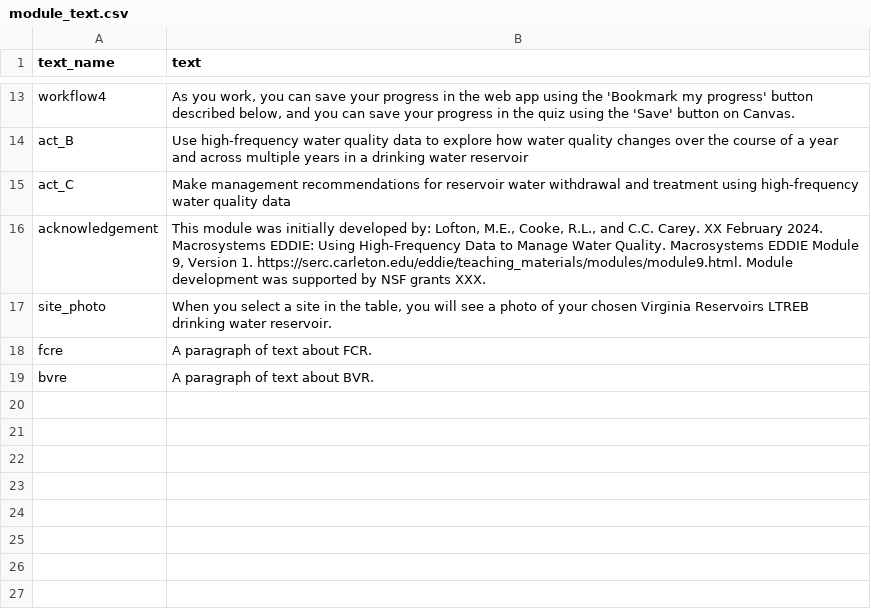
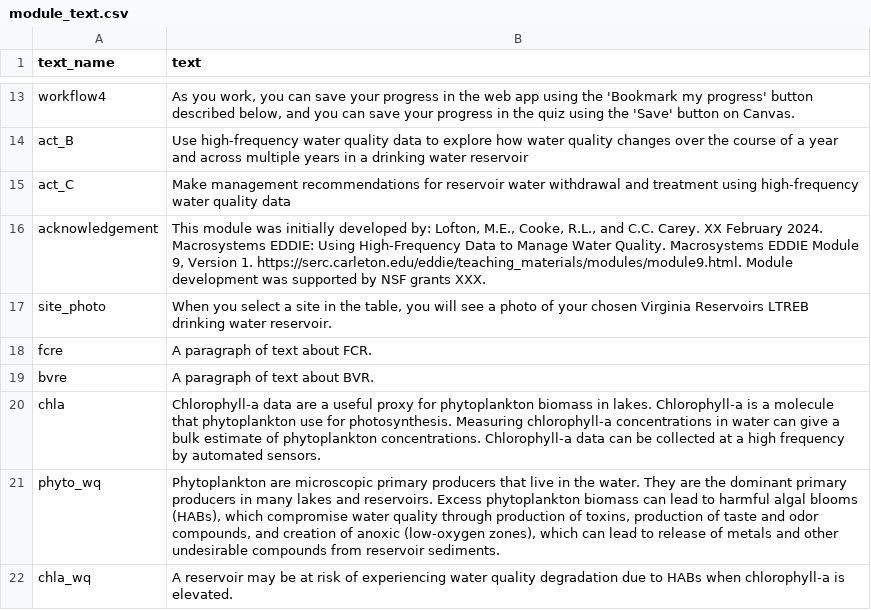
Before and after one commit to MacrosystemsEDDIE/module9, a CSV file: data/module_text.csv, drawn as a sheet; only a part is shown, gaps mark what is left out.

```diff
--- a/data/module_text.csv
+++ b/data/module_text.csv
@@ -19 +19,4 @@ fcre,A paragraph of text about FCR.
 bvre,A paragraph of text about BVR.
+chla,Chlorophyll-a data are a useful proxy for phytoplankton biomass in lakes. Chlorophyll-a is a molecule that phytoplankton use for photosynthesis. Measuring chlorophyll-a concentrations in water can give a bulk estimate of phytoplankton concentrations. Chlorophyll-a data can be collected at a high frequency by automated sensors.
+phyto_wq,"Phytoplankton are microscopic primary producers that live in the water. They are the dominant primary producers in many lakes and reservoirs. Excess phytoplankton biomass can lead to harmful algal blooms (HABs), which compromise water quality through production of toxins, production of taste and odor compounds, and creation of anoxic (low-oxygen zones), which can lead to release of metals and other undesirable compounds from reservoir sediments."
+chla_wq,A reservoir may be at risk of experiencing water quality degradation due to HABs when chlorophyll-a is elevated.
```
Also changed, not shown: data/student_questions.csv, 6 other files.
